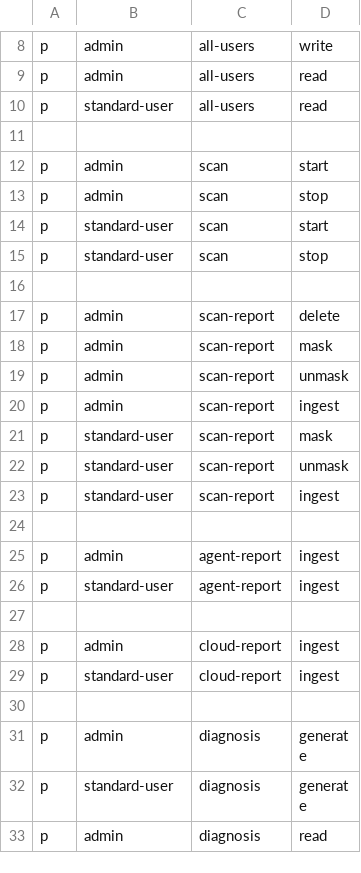
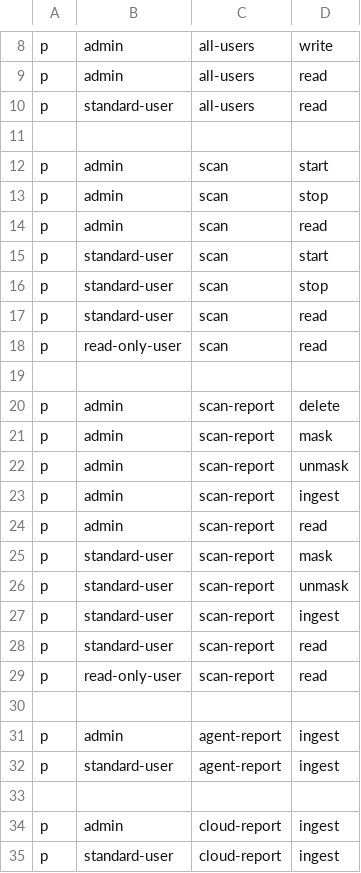
Before and after one commit to deepfence/ThreatMapper, a CSV file: deepfence_server/auth/policy.csv, drawn as a sheet; only a part is shown, gaps mark what is left out; the shorter side is filled out with more unchanged rows.

```diff
--- a/deepfence_server/auth/policy.csv
+++ b/deepfence_server/auth/policy.csv
@@ -13,4 +13,7 @@ p, admin, scan, start
 p, admin, scan, stop
+p, admin, scan, read
 p, standard-user, scan, start
 p, standard-user, scan, stop
+p, standard-user, scan, read
+p, read-only-user, scan, read
 
@@ -20,2 +23,3 @@ p, admin, scan-report, unmask
 p, admin, scan-report, ingest
+p, admin, scan-report, read
 p, standard-user, scan-report, mask
@@ -23,2 +27,4 @@ p, standard-user, scan-report, unmask
 p, standard-user, scan-report, ingest
+p, standard-user, scan-report, read
+p, read-only-user, scan-report, read
 
```
Also changed, not shown: 6 other files.
